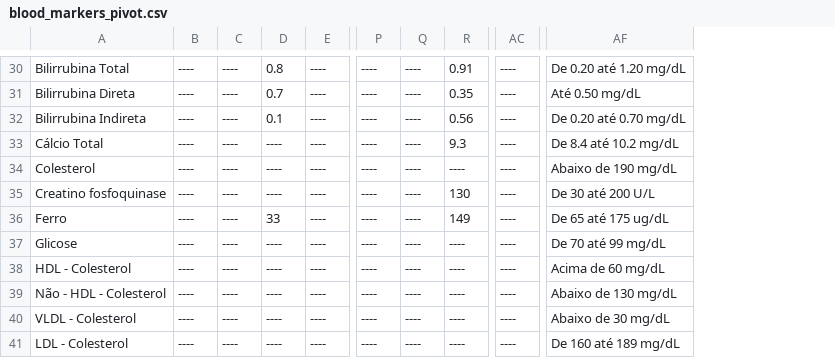
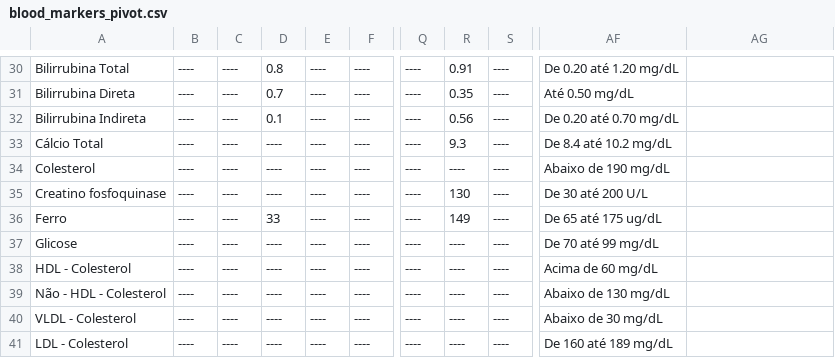
Before and after one commit to ronaldokun/maladie, a CSV file: blood_markers_pivot.csv, drawn as a sheet; only a part is shown, gaps mark what is left out; removed rows and columns are numbered as before the commit, all else as after; the diff covers the shown part only; the diff names each change by its address in the sheet, - before the commit and + after, or states it on an @@ line.

```diff
--- a/blood_markers_pivot.csv
+++ b/blood_markers_pivot.csv
+column B, rows 30-41: all ----
-column AC, rows 30-41: all ----
+column AF, rows 30-41: De 0.20 até 1.20 mg/dL | Até 0.50 mg/dL | De 0.20 até 0.70 mg/dL | De 8.4 até 10.2 mg/dL | Abaixo de 190 mg/dL | De 30 até 200 U/L | De 65 até 175 ug/dL | De 70 até 99 mg/dL | Acima de 60 mg/dL | Abaixo de 130 mg/dL | Abaixo de 30 mg/dL | De 160 até 189 mg/dL
-D30: ----
+D30: 0.8
-E30: 0.8
+E30: ----
-R30: ----
+R30: 0.91
-S30: 0.91
+S30: ----
-AG30: De 0.20 até 1.20 mg/dL
+AG30: (empty)
-D31: ----
+D31: 0.7
-E31: 0.7
+E31: ----
-R31: ----
+R31: 0.35
-S31: 0.35
+S31: ----
-AG31: Até 0.50 mg/dL
+AG31: (empty)
-D32: ----
+D32: 0.1
-E32: 0.1
+E32: ----
-R32: ----
+R32: 0.56
-S32: 0.56
+S32: ----
-AG32: De 0.20 até 0.70 mg/dL
+AG32: (empty)
-R33: ----
+R33: 9.3
-S33: 9.3
+S33: ----
-AG33: De 8.4 até 10.2 mg/dL
+AG33: (empty)
-AG34: Abaixo de 190 mg/dL
+AG34: (empty)
-R35: ----
+R35: 130
-S35: 130
+S35: ----
-AG35: De 30 até 200 U/L
+AG35: (empty)
-D36: ----
+D36: 33
-E36: 33
+E36: ----
-R36: ----
+R36: 149
-S36: 149
+S36: ----
-AG36: De 65 até 175 ug/dL
+AG36: (empty)
-AG37: De 70 até 99 mg/dL
+AG37: (empty)
-AG38: Acima de 60 mg/dL
+AG38: (empty)
-AG39: Abaixo de 130 mg/dL
+AG39: (empty)
-AG40: Abaixo de 30 mg/dL
+AG40: (empty)
-AG41: De 160 até 189 mg/dL
+AG41: (empty)
```
Also changed, not shown: 110 edited cells elsewhere in this file.
